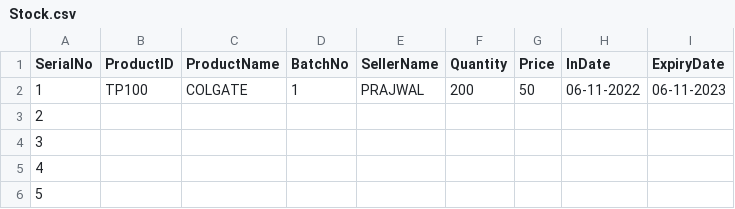
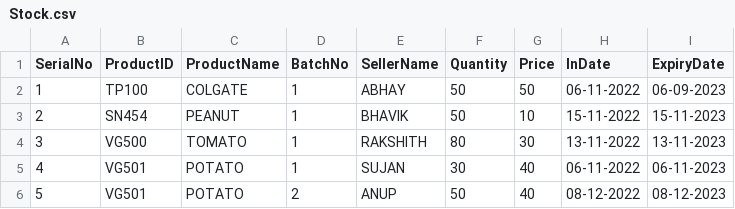
Before and after one commit to dmjdarshan/PerishableFoodManagementSystem, a CSV file: Stock.csv, drawn as a sheet; only a part is shown; the diff covers the shown part only.

Commit message:
outgoing and batchmang and csv file

```diff
--- a/Stock.csv
+++ b/Stock.csv
@@ -2,5 +2,5 @@ SerialNo,ProductID,ProductName,BatchNo,SellerName,Quantity,Price,InDate,ExpiryDa
-1,TP100,COLGATE,1,PRAJWAL,200,50,06-11-2022,06-11-2023,
-2,,,,,,,,,
-3,,,,,,,,,
-4,,,,,,,,,
-5,,,,,,,,,
+1,TP100,COLGATE,1,ABHAY,50,50,06-11-2022,06-09-2023
+2,SN454,PEANUT,1,BHAVIK,50,10,15-11-2022,15-11-2023
+3,VG500,TOMATO,1,RAKSHITH,80,30,13-11-2022,13-11-2023
+4,VG501,POTATO,1,SUJAN,30,40,06-11-2022,06-11-2023
+5,VG501,POTATO,2,ANUP,50,40,08-12-2022,08-12-2023
```
Also changed, not shown: 1 added row and 40 edited cells elsewhere in this file, 7 other files.
